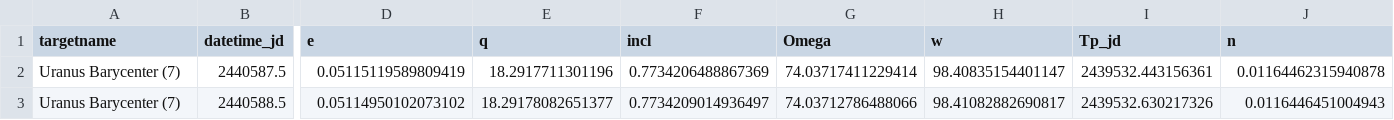
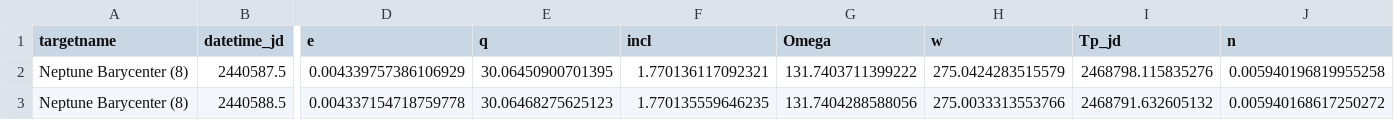
Before and after one commit to nemesysolano/astrological-estimation, a CSV file: fourastro/astro/data/Neptune_elements.csv, drawn as a sheet; only a part is shown, gaps mark what is left out; the diff covers the shown part only; the diff names each change by its address in the sheet, - before the commit and + after, or states it on an @@ line.

```diff
--- a/fourastro/astro/data/Neptune_elements.csv
+++ b/fourastro/astro/data/Neptune_elements.csv
-A2:A3 (targetname): Uranus Barycenter (7)
+A2:A3 (targetname): Neptune Barycenter (8)
-D2 (e): 0.05115119589809419
+D2 (e): 0.004339757386106929
-E2 (q): 18.2917711301196
+E2 (q): 30.06450900701395
-F2 (incl): 0.7734206488867369
+F2 (incl): 1.770136117092321
-G2 (Omega): 74.03717411229414
+G2 (Omega): 131.7403711399222
-H2 (w): 98.40835154401147
+H2 (w): 275.0424283515579
-I2 (Tp_jd): 2439532.443156361
+I2 (Tp_jd): 2468798.115835276
-J2 (n): 0.01164462315940878
+J2 (n): 0.005940196819955258
-D3 (e): 0.05114950102073102
+D3 (e): 0.004337154718759778
-E3 (q): 18.29178082651377
+E3 (q): 30.06468275625123
-F3 (incl): 0.7734209014936497
+F3 (incl): 1.770135559646235
-G3 (Omega): 74.03712786488066
+G3 (Omega): 131.7404288588056
-H3 (w): 98.41082882690817
+H3 (w): 275.0033313553766
-I3 (Tp_jd): 2439532.630217326
+I3 (Tp_jd): 2468791.632605132
-J3 (n): 0.0116446451004943
+J3 (n): 0.005940168617250272
```
Also changed, not shown: 10 edited cells elsewhere in this file, 19 other files.
